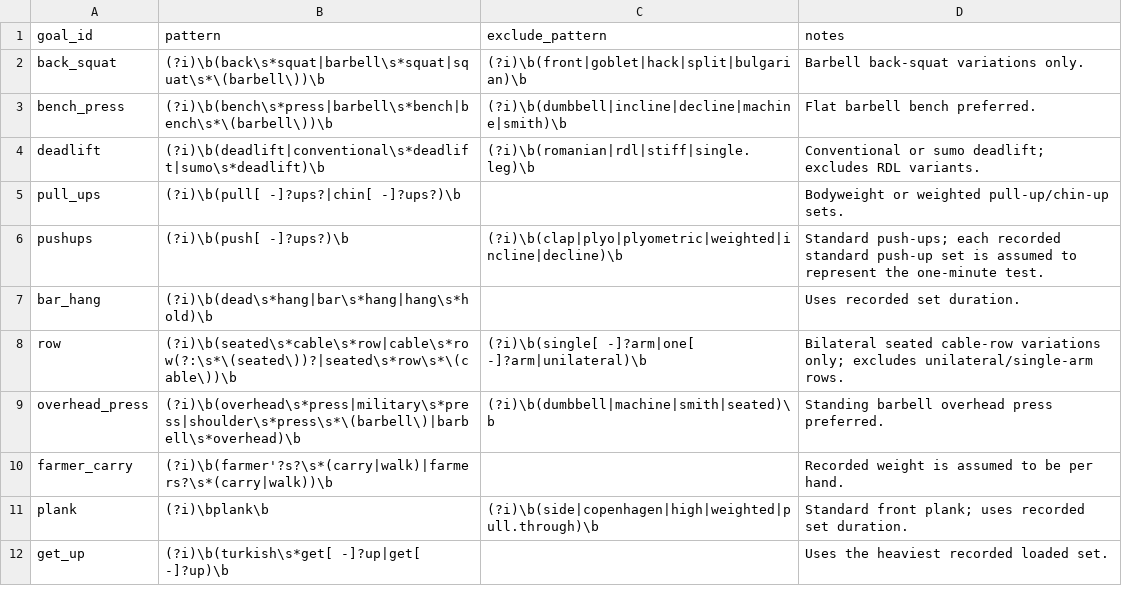
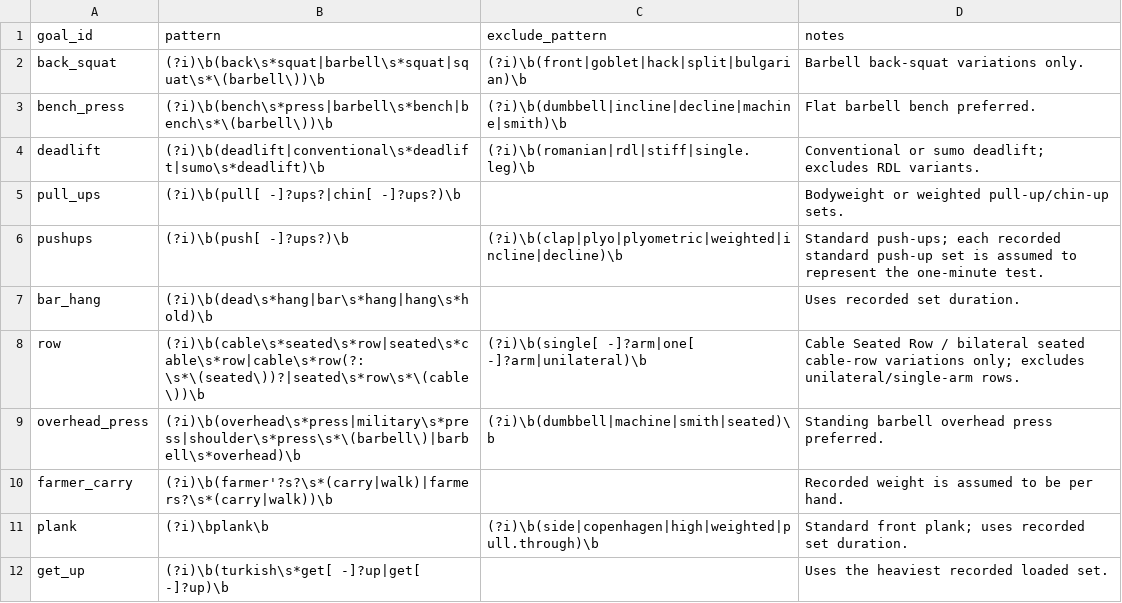
Before and after one commit to mcmanuspatrickb/Health_Dashboard, a CSV file: data/goal_exercise_aliases.csv, drawn as a sheet.

```diff
--- a/data/goal_exercise_aliases.csv
+++ b/data/goal_exercise_aliases.csv
@@ -7,3 +7,3 @@ pushups,(?i)\b(push[ -]?ups?)\b,(?i)\b(clap|plyo|plyometric|weighted|incline|dec
 bar_hang,(?i)\b(dead\s*hang|bar\s*hang|hang\s*hold)\b,,Uses recorded set duration.
-row,(?i)\b(seated\s*cable\s*row|cable\s*row(?:\s*\(seated\))?|seated\s*row\s*\(cable\))\b,(?i)\b(single[ -]?arm|one[ -]?arm|unilateral)\b,Bilateral seated cable-row variations only; excludes unilateral/single-arm rows.
+row,(?i)\b(cable\s*seated\s*row|seated\s*cable\s*row|cable\s*row(?:\s*\(seated\))?|seated\s*row\s*\(cable\))\b,(?i)\b(single[ -]?arm|one[ -]?arm|unilateral)\b,Cable Seated Row / bilateral seated cable-row variations only; excludes unilateral/single-arm rows.
 overhead_press,(?i)\b(overhead\s*press|military\s*press|shoulder\s*press\s*\(barbell\)|barbell\s*overhead)\b,(?i)\b(dumbbell|machine|smith|seated)\b,Standing barbell overhead press preferred.
```
Also changed, not shown: 1 other file.
